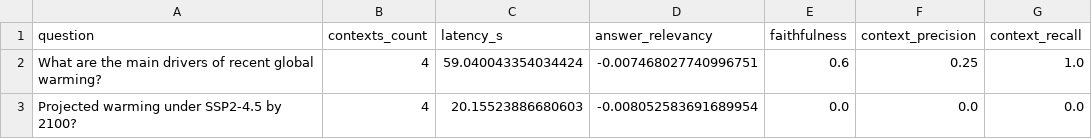
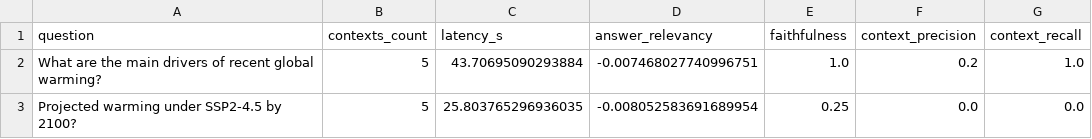
Before and after one commit to Rian-Ismael/IPCC-LLM, a CSV file: eval/reports/ragas_details.csv, drawn as a sheet.

```diff
--- a/eval/reports/ragas_details.csv
+++ b/eval/reports/ragas_details.csv
@@ -1,3 +1,3 @@
 question,contexts_count,latency_s,answer_relevancy,faithfulness,context_precision,context_recall
-What are the main drivers of recent global warming?,4,59.040043354034424,-0.007468027740996751,0.6,0.25,1.0
-Projected warming under SSP2-4.5 by 2100?,4,20.15523886680603,-0.008052583691689954,0.0,0.0,0.0
+What are the main drivers of recent global warming?,5,43.70695090293884,-0.007468027740996751,1.0,0.2,1.0
+Projected warming under SSP2-4.5 by 2100?,5,25.803765296936035,-0.008052583691689954,0.25,0.0,0.0
```
Also changed, not shown: 9 other files.
